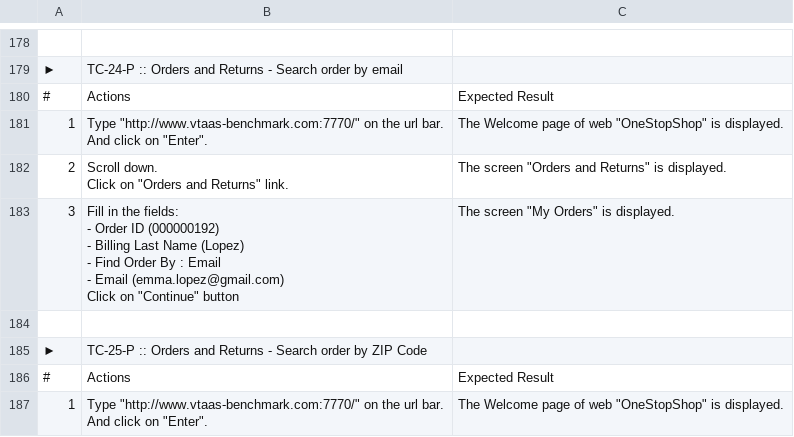
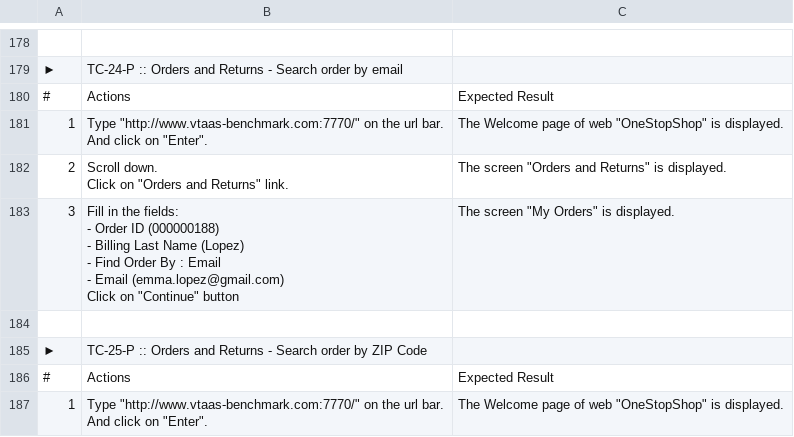
Before and after one commit to Smartesting/pinata, a CSV file: benchmark/onestopshop_passing.csv, drawn as a sheet; only a part is shown, gaps mark what is left out.

Commit message:
Update TC-24-P

```diff
--- a/benchmark/onestopshop_passing.csv
+++ b/benchmark/onestopshop_passing.csv
@@ -307,8 +307,8 @@ And click on ""Enter"".","The Welcome page of web ""OneStopShop"" is displayed."
 Click on ""Orders and Returns"" link.","The screen ""Orders and Returns"" is displayed."
-3,"Fill in the fields:
- - Order ID (000000192)
- - Billing Last Name (Lopez)
- - Find Order By : Email
- - Email (emma.lopez@gmail.com)
-Click on ""Continue"" button","The screen ""My Orders"" is displayed."
+3,"Fill in the fields:
+ - Order ID (000000188)
+ - Billing Last Name (Lopez)
+ - Find Order By : Email
+ - Email (emma.lopez@gmail.com)
+Click on ""Continue"" button","The screen ""My Orders"" is displayed."
 ,,
```
